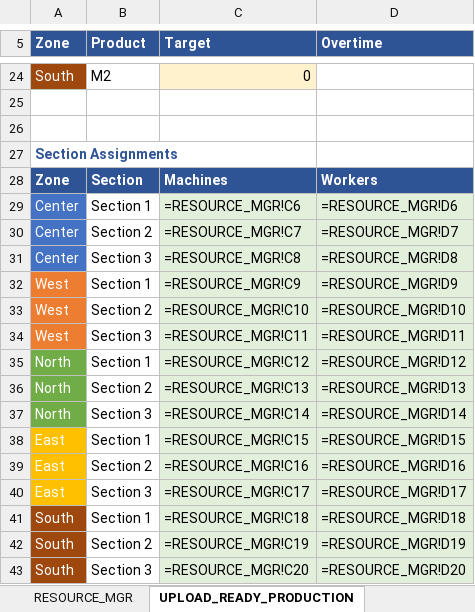
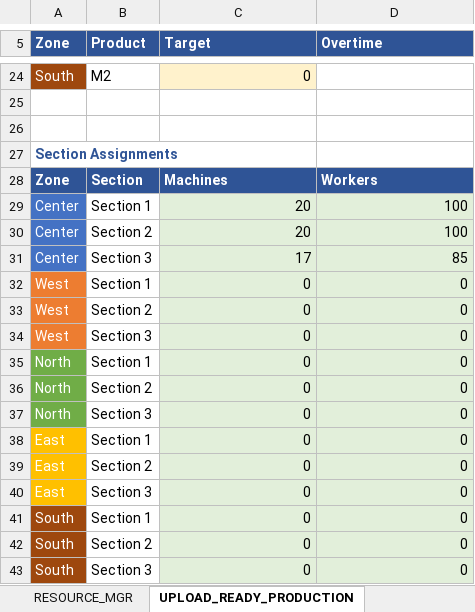
Before and after one commit to harellich12/exsim_dashboard, an Excel workbook: Produciton Manager Dashboard/Production_Dashboard_Zones.xlsx, sheet UPLOAD_READY_PRODUCTION, drawn as a sheet; only a part is shown, gaps mark what is left out; values as stored, in another font and other column widths than the file's, no borders; formulas without a stored value are shown as written; the diff covers the shown part only; the diff names each change by its address in the sheet, - before the commit and + after, or states it on an @@ line.

```diff
--- a/Produciton Manager Dashboard/Production_Dashboard_Zones.xlsx (sheet UPLOAD_READY_PRODUCTION)
+++ b/Produciton Manager Dashboard/Production_Dashboard_Zones.xlsx (sheet UPLOAD_READY_PRODUCTION)
-C29 (Target): =RESOURCE_MGR!C6
+C29 (Target): 20
-D29 (Overtime): =RESOURCE_MGR!D6
+D29 (Overtime): 100
-C30 (Target): =RESOURCE_MGR!C7
+C30 (Target): 20
-D30 (Overtime): =RESOURCE_MGR!D7
+D30 (Overtime): 100
-C31 (Target): =RESOURCE_MGR!C8
+C31 (Target): 17
-D31 (Overtime): =RESOURCE_MGR!D8
+D31 (Overtime): 85
-C32 (Target): =RESOURCE_MGR!C9
+C32 (Target): 0
-D32 (Overtime): =RESOURCE_MGR!D9
+D32 (Overtime): 0
-C33 (Target): =RESOURCE_MGR!C10
+C33 (Target): 0
-D33 (Overtime): =RESOURCE_MGR!D10
+D33 (Overtime): 0
-C34 (Target): =RESOURCE_MGR!C11
+C34 (Target): 0
-D34 (Overtime): =RESOURCE_MGR!D11
+D34 (Overtime): 0
-C35 (Target): =RESOURCE_MGR!C12
+C35 (Target): 0
-D35 (Overtime): =RESOURCE_MGR!D12
+D35 (Overtime): 0
-C36 (Target): =RESOURCE_MGR!C13
+C36 (Target): 0
-D36 (Overtime): =RESOURCE_MGR!D13
+D36 (Overtime): 0
-C37 (Target): =RESOURCE_MGR!C14
+C37 (Target): 0
-D37 (Overtime): =RESOURCE_MGR!D14
+D37 (Overtime): 0
-C38 (Target): =RESOURCE_MGR!C15
+C38 (Target): 0
-D38 (Overtime): =RESOURCE_MGR!D15
+D38 (Overtime): 0
-C39 (Target): =RESOURCE_MGR!C16
+C39 (Target): 0
-D39 (Overtime): =RESOURCE_MGR!D16
+D39 (Overtime): 0
-C40 (Target): =RESOURCE_MGR!C17
+C40 (Target): 0
-D40 (Overtime): =RESOURCE_MGR!D17
+D40 (Overtime): 0
-C41 (Target): =RESOURCE_MGR!C18
+C41 (Target): 0
-D41 (Overtime): =RESOURCE_MGR!D18
+D41 (Overtime): 0
-C42 (Target): =RESOURCE_MGR!C19
+C42 (Target): 0
-D42 (Overtime): =RESOURCE_MGR!D19
+D42 (Overtime): 0
-C43 (Target): =RESOURCE_MGR!C20
+C43 (Target): 0
-D43 (Overtime): =RESOURCE_MGR!D20
+D43 (Overtime): 0
```
Also changed, not shown: 10 edited cells elsewhere in this sheet, sheet ZONE_CALCULATORS, sheet RESOURCE_MGR, charts or pictures, CFO Dashboard/Finance_Dashboard_Final.xlsx, CLO Dashboard/Logistics_Dashboard.xlsx, 13 other files.
